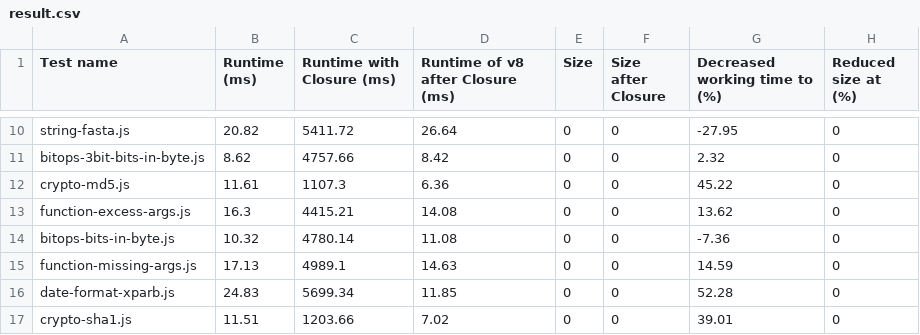
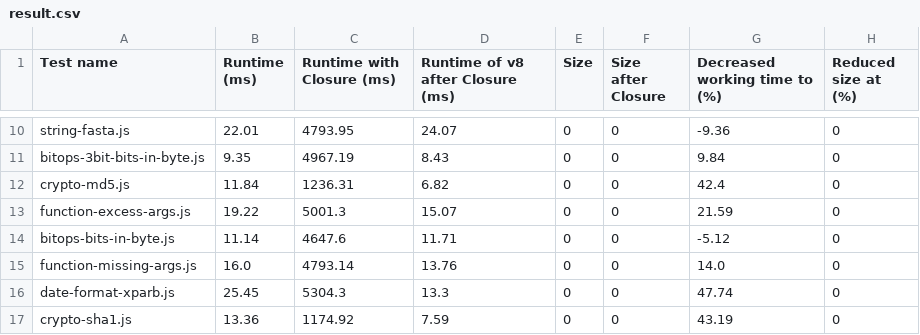
Before and after one commit to Ilyushin/ScriptForJerry, a CSV file: test_closure_v8/results/result.csv, drawn as a sheet; only a part is shown, gaps mark what is left out; the diff covers the shown part only; the diff names each change by its address in the sheet, - before the commit and + after, or states it on an @@ line.

```diff
--- a/test_closure_v8/results/result.csv
+++ b/test_closure_v8/results/result.csv
-B10 (Runtime (ms)): 20.82
+B10 (Runtime (ms)): 22.01
-C10 (Runtime with Closure (ms)): 5411.72
+C10 (Runtime with Closure (ms)): 4793.95
-D10 (Runtime of v8 after Closure (ms)): 26.64
+D10 (Runtime of v8 after Closure (ms)): 24.07
-G10 (Decreased working time to (%)): -27.95
+G10 (Decreased working time to (%)): -9.36
-B11 (Runtime (ms)): 8.62
+B11 (Runtime (ms)): 9.35
-C11 (Runtime with Closure (ms)): 4757.66
+C11 (Runtime with Closure (ms)): 4967.19
-D11 (Runtime of v8 after Closure (ms)): 8.42
+D11 (Runtime of v8 after Closure (ms)): 8.43
-G11 (Decreased working time to (%)): 2.32
+G11 (Decreased working time to (%)): 9.84
-B12 (Runtime (ms)): 11.61
+B12 (Runtime (ms)): 11.84
-C12 (Runtime with Closure (ms)): 1107.3
+C12 (Runtime with Closure (ms)): 1236.31
-D12 (Runtime of v8 after Closure (ms)): 6.36
+D12 (Runtime of v8 after Closure (ms)): 6.82
-G12 (Decreased working time to (%)): 45.22
+G12 (Decreased working time to (%)): 42.4
-B13 (Runtime (ms)): 16.3
+B13 (Runtime (ms)): 19.22
-C13 (Runtime with Closure (ms)): 4415.21
+C13 (Runtime with Closure (ms)): 5001.3
-D13 (Runtime of v8 after Closure (ms)): 14.08
+D13 (Runtime of v8 after Closure (ms)): 15.07
-G13 (Decreased working time to (%)): 13.62
+G13 (Decreased working time to (%)): 21.59
-B14 (Runtime (ms)): 10.32
+B14 (Runtime (ms)): 11.14
-C14 (Runtime with Closure (ms)): 4780.14
+C14 (Runtime with Closure (ms)): 4647.6
-D14 (Runtime of v8 after Closure (ms)): 11.08
+D14 (Runtime of v8 after Closure (ms)): 11.71
-G14 (Decreased working time to (%)): -7.36
+G14 (Decreased working time to (%)): -5.12
-B15 (Runtime (ms)): 17.13
+B15 (Runtime (ms)): 16.0
-C15 (Runtime with Closure (ms)): 4989.1
+C15 (Runtime with Closure (ms)): 4793.14
-D15 (Runtime of v8 after Closure (ms)): 14.63
+D15 (Runtime of v8 after Closure (ms)): 13.76
-G15 (Decreased working time to (%)): 14.59
+G15 (Decreased working time to (%)): 14.0
-B16 (Runtime (ms)): 24.83
+B16 (Runtime (ms)): 25.45
-C16 (Runtime with Closure (ms)): 5699.34
+C16 (Runtime with Closure (ms)): 5304.3
-D16 (Runtime of v8 after Closure (ms)): 11.85
+D16 (Runtime of v8 after Closure (ms)): 13.3
-G16 (Decreased working time to (%)): 52.28
+G16 (Decreased working time to (%)): 47.74
-B17 (Runtime (ms)): 11.51
+B17 (Runtime (ms)): 13.36
-C17 (Runtime with Closure (ms)): 1203.66
+C17 (Runtime with Closure (ms)): 1174.92
-D17 (Runtime of v8 after Closure (ms)): 7.02
+D17 (Runtime of v8 after Closure (ms)): 7.59
-G17 (Decreased working time to (%)): 39.01
+G17 (Decreased working time to (%)): 43.19
```
Also changed, not shown: 96 edited cells elsewhere in this file, test_closure_jerry/results/result.csv, 14 other files.
